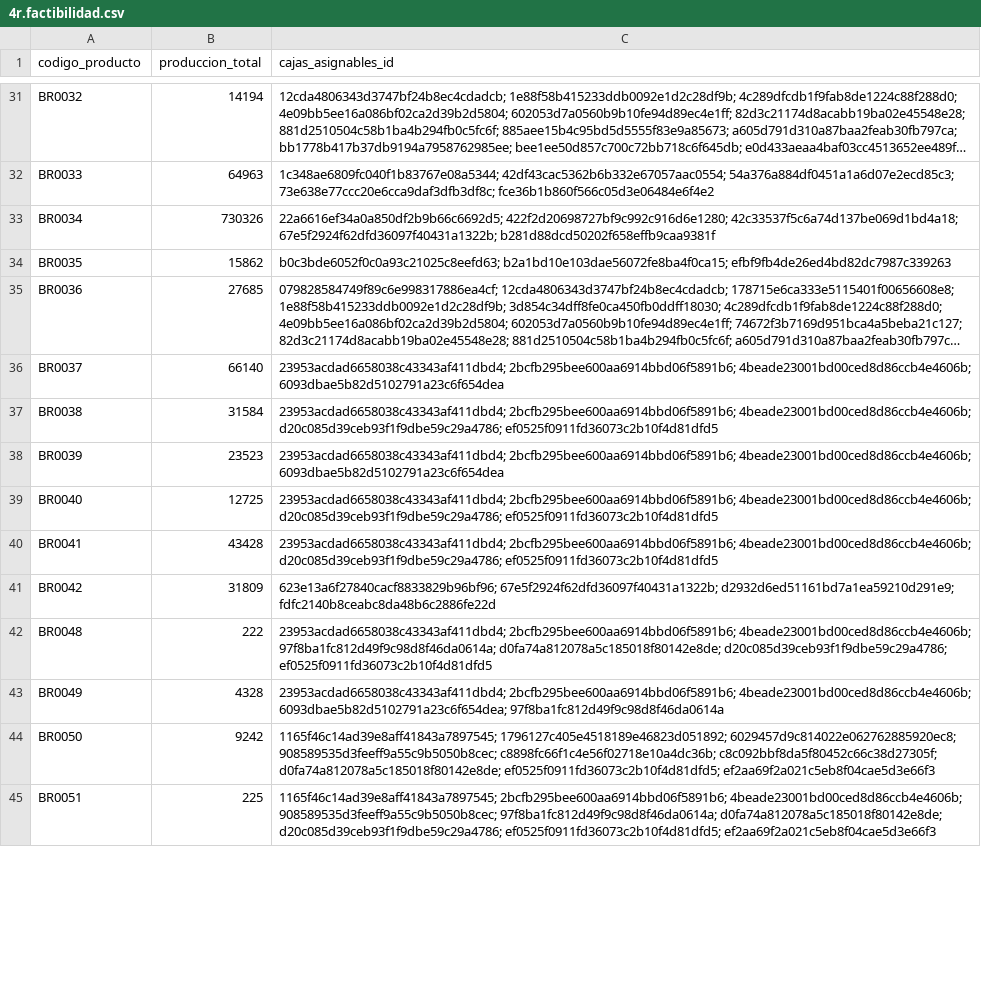
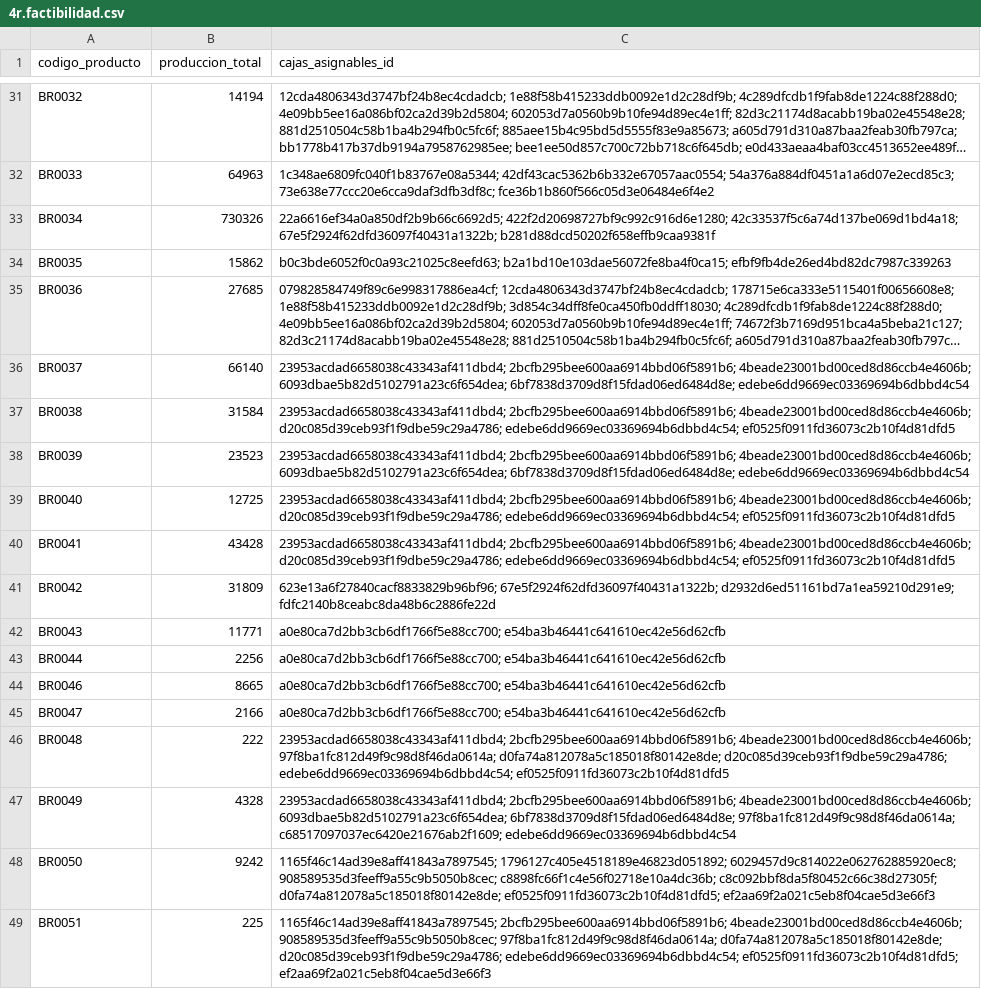
Before and after one commit to demianelnecave/AlixPartners-Competencia-Datos, a CSV file: 4r.factibilidad.csv, drawn as a sheet; only a part is shown, gaps mark what is left out; long unchanged cells end in …; addresses are those after the commit; the diff covers the shown part only; the diff names each change by its address in the sheet, - before the commit and + after, or states it on an @@ line.

Commit message:
Reorganice un poco la clase caja

```diff
--- a/4r.factibilidad.csv
+++ b/4r.factibilidad.csv
-C36 (cajas_asignables_id): …2bcfb295bee600aa6914bbd06f5891b6; 4beade23001bd00ced8d86ccb4e4606b; 6093dbae5b82d5102791a23c6f654dea
+C36 (cajas_asignables_id): …2bcfb295bee600aa6914bbd06f5891b6; 4beade23001bd00ced8d86ccb4e4606b; 6093dbae5b82d5102791a23c6f654dea; 6bf7838d3709d8f15fdad06ed6484d8e; edebe6dd9669ec03369694b6dbbd4c54
-C37 (cajas_asignables_id): …4beade23001bd00ced8d86ccb4e4606b; d20c085d39ceb93f1f9dbe59c29a4786; ef0525f0911fd36073c2b10f4d81dfd5
+C37 (cajas_asignables_id): …4beade23001bd00ced8d86ccb4e4606b; d20c085d39ceb93f1f9dbe59c29a4786; edebe6dd9669ec03369694b6dbbd4c54; ef0525f0911fd36073c2b10f4d81dfd5
-C38 (cajas_asignables_id): …2bcfb295bee600aa6914bbd06f5891b6; 4beade23001bd00ced8d86ccb4e4606b; 6093dbae5b82d5102791a23c6f654dea
+C38 (cajas_asignables_id): …2bcfb295bee600aa6914bbd06f5891b6; 4beade23001bd00ced8d86ccb4e4606b; 6093dbae5b82d5102791a23c6f654dea; 6bf7838d3709d8f15fdad06ed6484d8e; edebe6dd9669ec03369694b6dbbd4c54
-C39:C40 (cajas_asignables_id): …4beade23001bd00ced8d86ccb4e4606b; d20c085d39ceb93f1f9dbe59c29a4786; ef0525f0911fd36073c2b10f4d81dfd5
+C39:C40 (cajas_asignables_id): …4beade23001bd00ced8d86ccb4e4606b; d20c085d39ceb93f1f9dbe59c29a4786; edebe6dd9669ec03369694b6dbbd4c54; ef0525f0911fd36073c2b10f4d81dfd5
+row 42: BR0043 | 11771 | a0e80ca7d2bb3cb6df1766f5e88cc700; e54ba3b46441c641610ec42e56d62cfb
+row 43: BR0044 | 2256 | a0e80ca7d2bb3cb6df1766f5e88cc700; e54ba3b46441c641610ec42e56d62cfb
+row 44: BR0046 | 8665 | a0e80ca7d2bb3cb6df1766f5e88cc700; e54ba3b46441c641610ec42e56d62cfb
+row 45: BR0047 | 2166 | a0e80ca7d2bb3cb6df1766f5e88cc700; e54ba3b46441c641610ec42e56d62cfb
-C46 (cajas_asignables_id): …d0fa74a812078a5c185018f80142e8de; d20c085d39ceb93f1f9dbe59c29a4786; ef0525f0911fd36073c2b10f4d81dfd5
+C46 (cajas_asignables_id): …d0fa74a812078a5c185018f80142e8de; d20c085d39ceb93f1f9dbe59c29a4786; edebe6dd9669ec03369694b6dbbd4c54; ef0525f0911fd36073c2b10f4d81dfd5
-C47 (cajas_asignables_id): …4beade23001bd00ced8d86ccb4e4606b; 6093dbae5b82d5102791a23c6f654dea; 97f8ba1fc812d49f9c98d8f46da0614a
+C47 (cajas_asignables_id): …4beade23001bd00ced8d86ccb4e4606b; 6093dbae5b82d5102791a23c6f654dea; 6bf7838d3709d8f15fdad06ed6484d8e; 97f8ba1fc812d49f9c98d8f46da0614a; c68517097037ec6420e21676ab2f1609; edebe6dd9669ec03369694b6dbbd4c54
-C49 (cajas_asignables_id): …d0fa74a812078a5c185018f80142e8de; d20c085d39ceb93f1f9dbe59c29a4786; ef0525f0911fd36073c2b10f4d81dfd5; ef2aa69f2a021c5eb8f04cae5d3e66f3
+C49 (cajas_asignables_id): …d0fa74a812078a5c185018f80142e8de; d20c085d39ceb93f1f9dbe59c29a4786; edebe6dd9669ec03369694b6dbbd4c54; ef0525f0911fd36073c2b10f4d81dfd5; ef2aa69f2a021c5eb8f04cae5d3e66f3
```
Also changed, not shown: 9 added rows, 13 removed rows and 81 edited cells elsewhere in this file, Datos-finales/procurement_cajas.csv, 7 other files.
